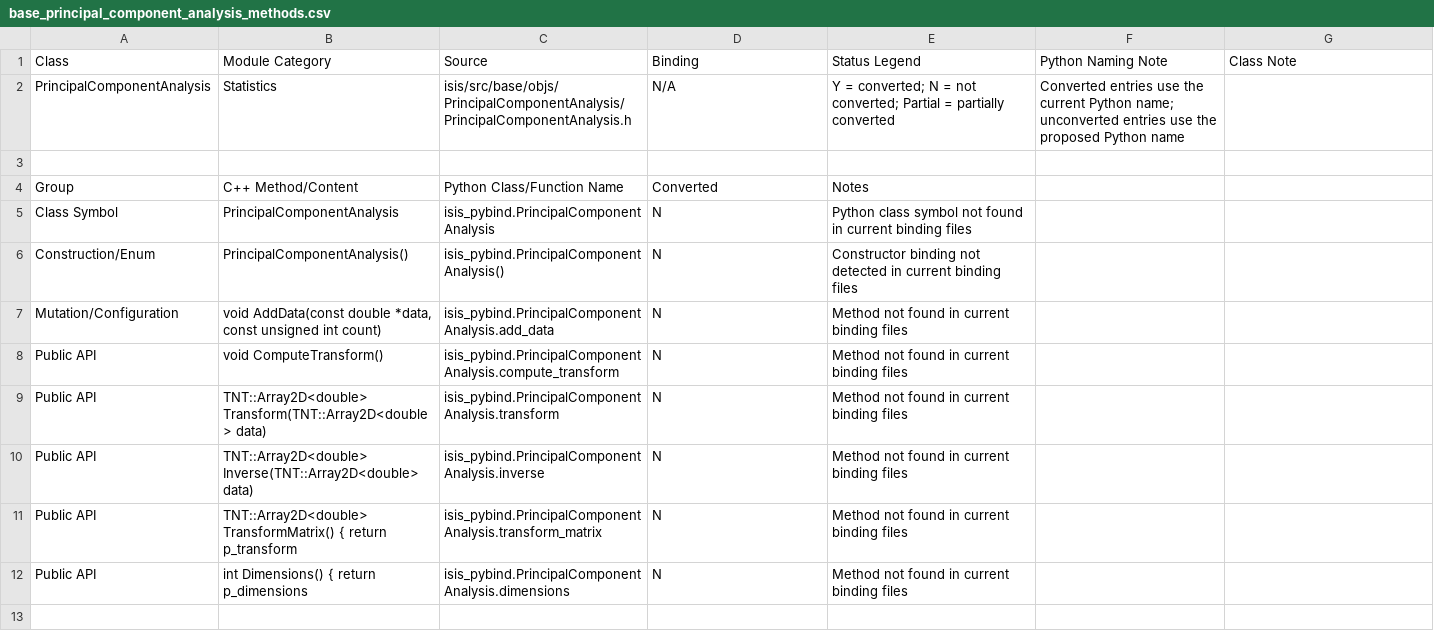
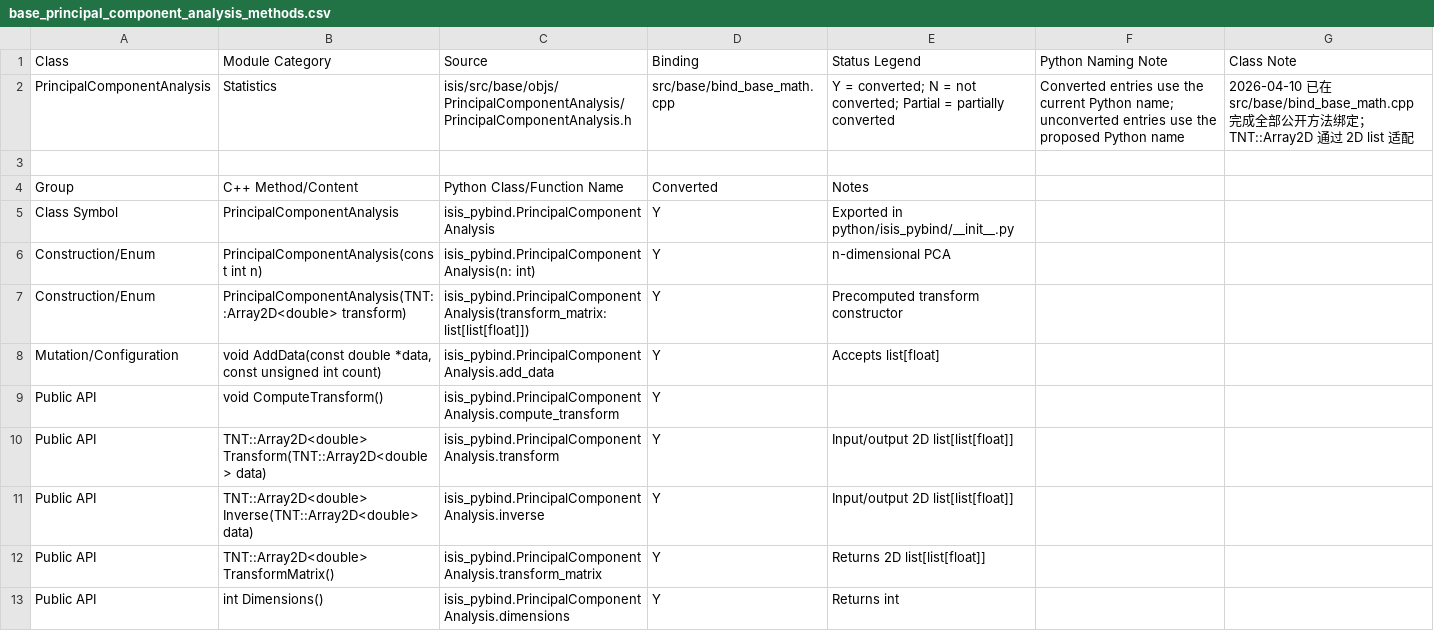
Before and after one commit to gengxun-henu/pyisis, a CSV file: class_bind_methods_details/base_principal_component_analysis_methods.csv, drawn as a sheet.

```diff
--- a/class_bind_methods_details/base_principal_component_analysis_methods.csv
+++ b/class_bind_methods_details/base_principal_component_analysis_methods.csv
@@ -1,12 +1,13 @@
 Class,Module Category,Source,Binding,Status Legend,Python Naming Note,Class Note
-PrincipalComponentAnalysis,Statistics,isis/src/base/objs/PrincipalComponentAnalysis/PrincipalComponentAnalysis.h,N/A,Y = converted; N = not converted; Partial = partially converted,Converted entries use the current Python name; unconverted entries use the proposed Python name,
+PrincipalComponentAnalysis,Statistics,isis/src/base/objs/PrincipalComponentAnalysis/PrincipalComponentAnalysis.h,src/base/bind_base_math.cpp,Y = converted; N = not converted; Partial = partially converted,Converted entries use the current Python name; unconverted entries use the proposed Python name,2026-04-10 已在 src/base/bind_base_math.cpp 完成全部公开方法绑定；TNT::Array2D 通过 2D list 适配
 
 Group,C++ Method/Content,Python Class/Function Name,Converted,Notes
-Class Symbol,PrincipalComponentAnalysis,isis_pybind.PrincipalComponentAnalysis,N,Python class symbol not found in current binding files
-Construction/Enum,PrincipalComponentAnalysis(),isis_pybind.PrincipalComponentAnalysis(),N,Constructor binding not detected in current binding files
-Mutation/Configuration,"void AddData(const double *data, const unsigned int count)",isis_pybind.PrincipalComponentAnalysis.add_data,N,Method not found in current binding files
-Public API,void ComputeTransform(),isis_pybind.PrincipalComponentAnalysis.compute_transform,N,Method not found in current binding files
-Public API,TNT::Array2D<double> Transform(TNT::Array2D<double> data),isis_pybind.PrincipalComponentAnalysis.transform,N,Method not found in current binding files
-Public API,TNT::Array2D<double> Inverse(TNT::Array2D<double> data),isis_pybind.PrincipalComponentAnalysis.inverse,N,Method not found in current binding files
-Public API,TNT::Array2D<double> TransformMatrix() { return p_transform,isis_pybind.PrincipalComponentAnalysis.transform_matrix,N,Method not found in current binding files
-Public API,int Dimensions() { return p_dimensions,isis_pybind.PrincipalComponentAnalysis.dimensions,N,Method not found in current binding files
+Class Symbol,PrincipalComponentAnalysis,isis_pybind.PrincipalComponentAnalysis,Y,Exported in python/isis_pybind/__init__.py
+Construction/Enum,PrincipalComponentAnalysis(const int n),isis_pybind.PrincipalComponentAnalysis(n: int),Y,n-dimensional PCA
+Construction/Enum,PrincipalComponentAnalysis(TNT::Array2D<double> transform),isis_pybind.PrincipalComponentAnalysis(transform_matrix: list[list[float]]),Y,Precomputed transform constructor
+Mutation/Configuration,"void AddData(const double *data, const unsigned int count)",isis_pybind.PrincipalComponentAnalysis.add_data,Y,Accepts list[float]
+Public API,void ComputeTransform(),isis_pybind.PrincipalComponentAnalysis.compute_transform,Y,
+Public API,TNT::Array2D<double> Transform(TNT::Array2D<double> data),isis_pybind.PrincipalComponentAnalysis.transform,Y,Input/output 2D list[list[float]]
+Public API,TNT::Array2D<double> Inverse(TNT::Array2D<double> data),isis_pybind.PrincipalComponentAnalysis.inverse,Y,Input/output 2D list[list[float]]
+Public API,TNT::Array2D<double> TransformMatrix(),isis_pybind.PrincipalComponentAnalysis.transform_matrix,Y,Returns 2D list[list[float]]
+Public API,int Dimensions(),isis_pybind.PrincipalComponentAnalysis.dimensions,Y,Returns int
```
Also changed, not shown: class_bind_methods_details/base_adaptive_gruen_methods.csv, class_bind_methods_details/base_area3_d_methods.csv, 13 other files.
